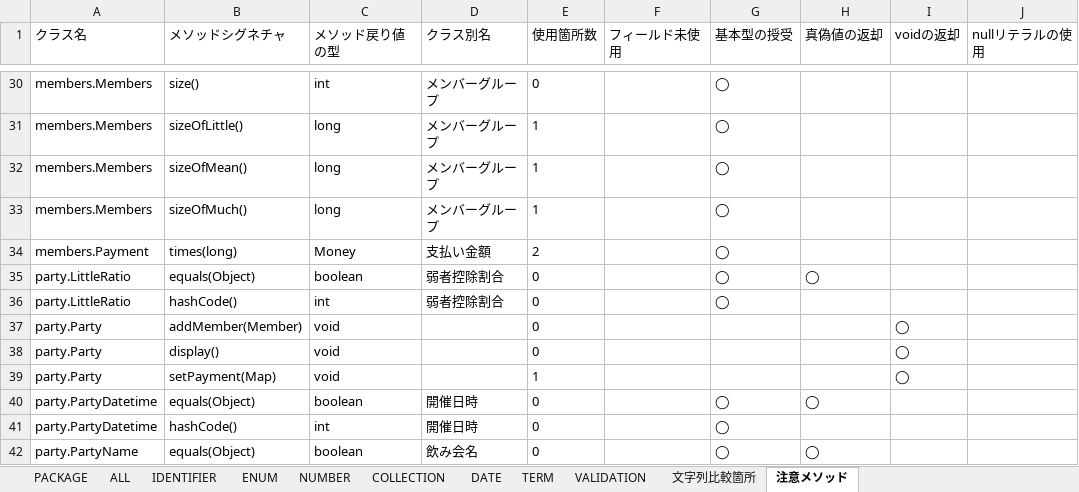
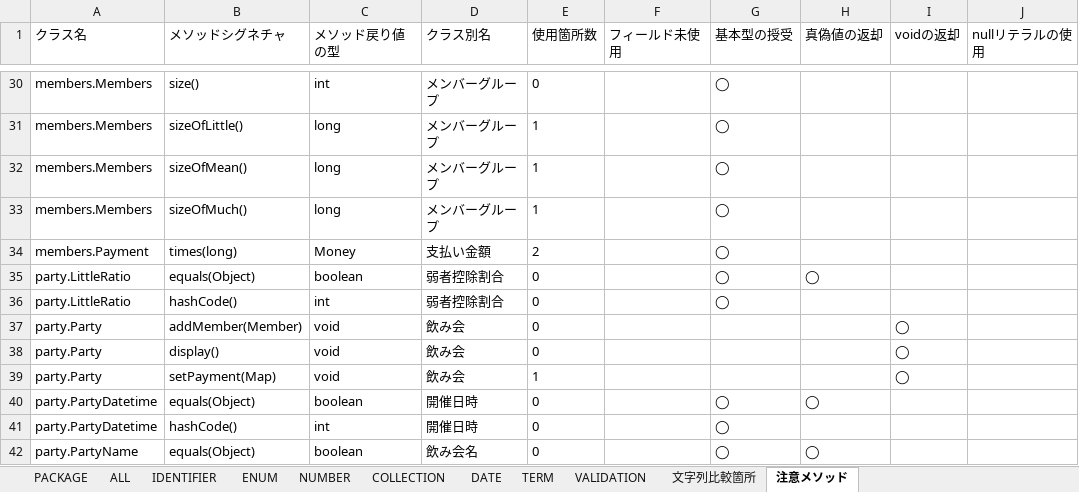
Before and after one commit to YutaSakamoto-ULS/warikan-domain-java, an Excel workbook: build/jig/business-rule.xlsx, sheet 注意メソッド, drawn as a sheet; only a part is shown, gaps mark what is left out; values as stored, in another font and other column widths than the file's, no borders; the diff names each change by its address in the sheet, - before the commit and + after, or states it on an @@ line.

```diff
--- a/build/jig/business-rule.xlsx (sheet 注意メソッド)
+++ b/build/jig/business-rule.xlsx (sheet 注意メソッド)
-D37:D39 (クラス別名): (empty)
+D37:D39 (クラス別名): 飲み会
```
Also changed, not shown: sheet ALL, sheet PACKAGE, build/jig/application.xlsx, build/jig/branches.xlsx, 6 other files.
